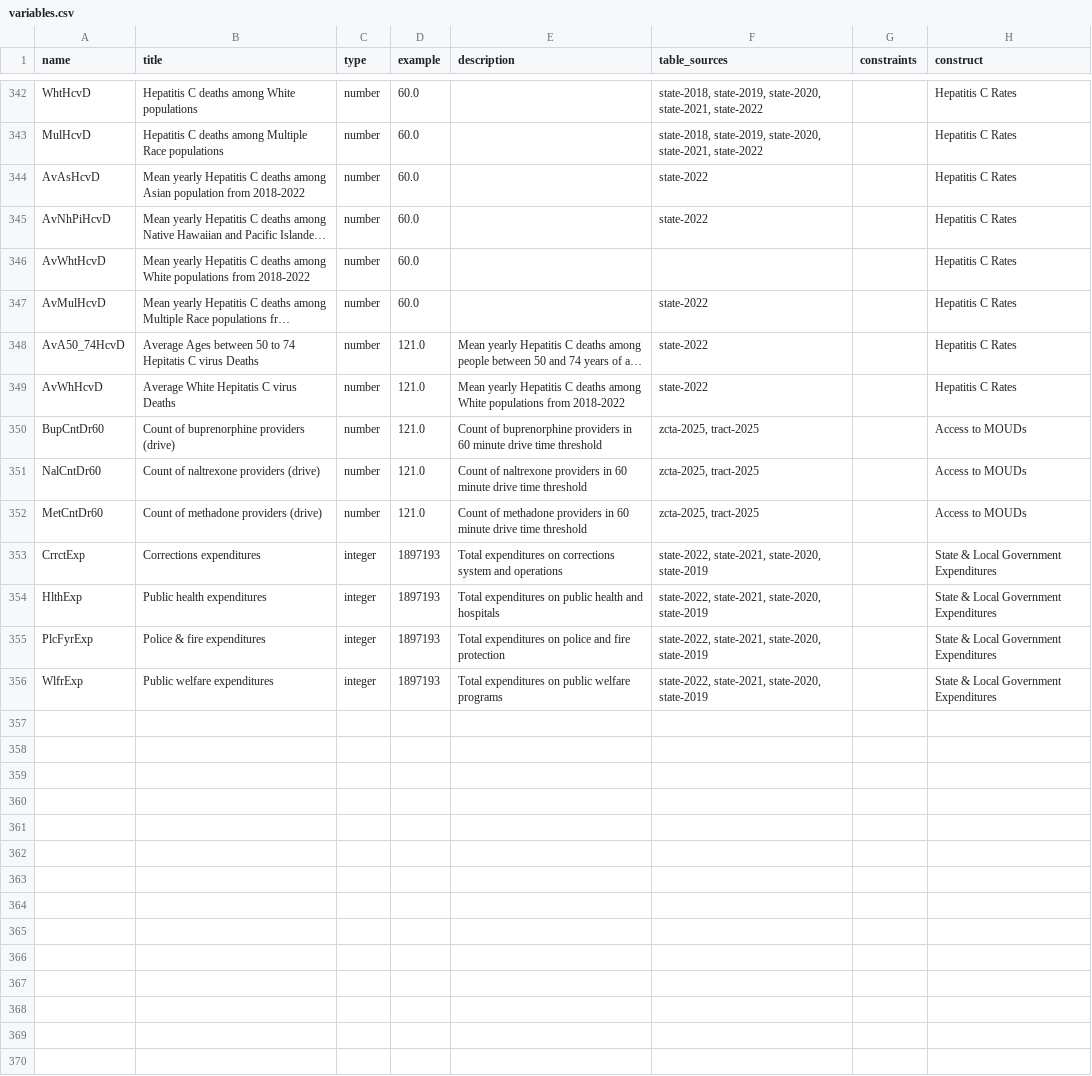
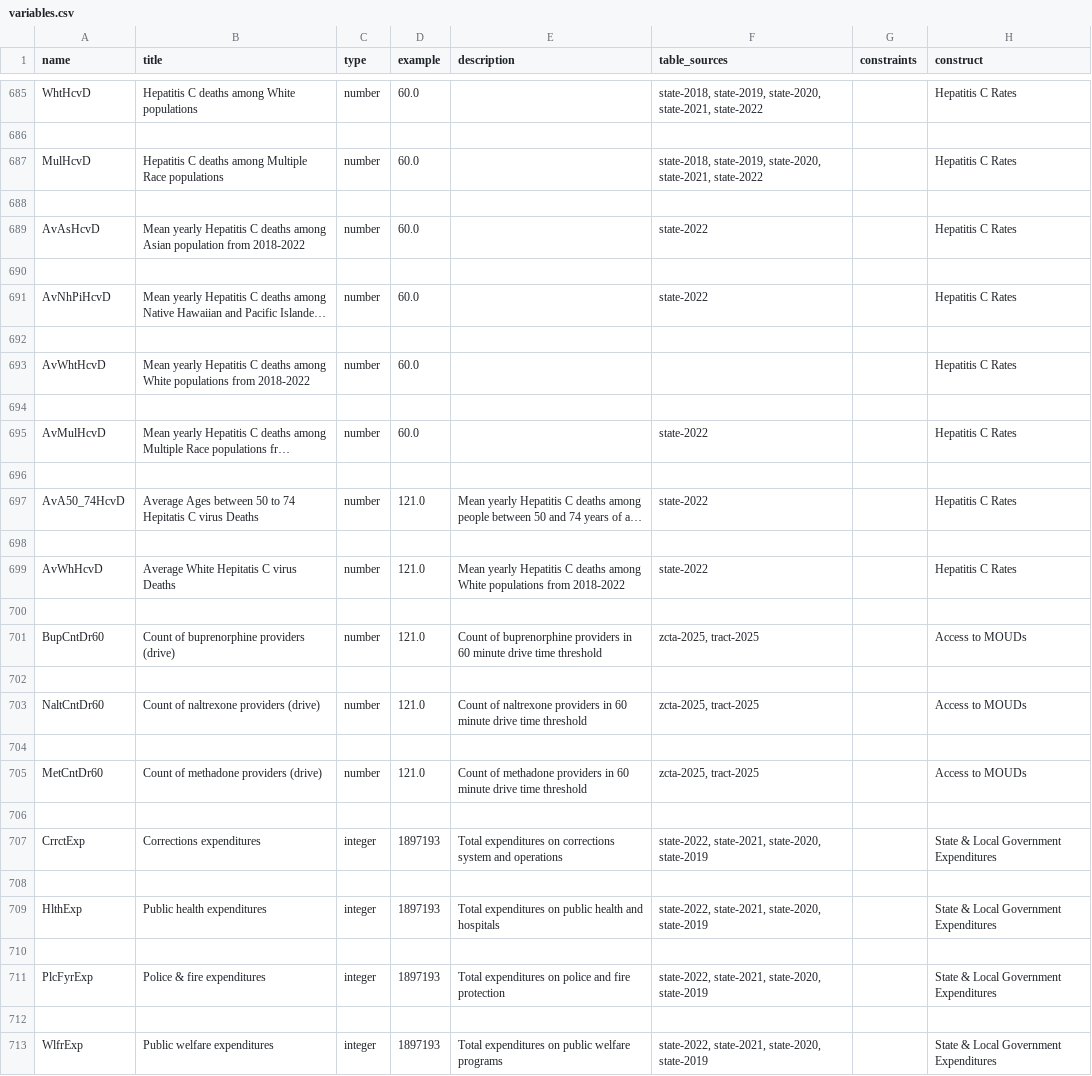
Before and after one commit to healthyregions/oeps, a CSV file: docs/reference/registry/variables.csv, drawn as a sheet; only a part is shown, gaps mark what is left out; long unchanged cells end in …; addresses are those after the commit; rows hold the shown columns only; the diff covers the shown part only; the diff names each change by its address in the sheet, - before the commit and + after, or states it on an @@ line.

Commit message:
regenerated registry

```diff
--- a/docs/reference/registry/variables.csv
+++ b/docs/reference/registry/variables.csv
+row 686: (empty)
+row 688: (empty)
+row 690: (empty)
+row 692: (empty)
+row 694: (empty)
+row 696: (empty)
+row 698: (empty)
+row 700: (empty)
+row 702: (empty)
-A703 (name): NalCntDr60
+A703 (name): NaltCntDr60
+row 704: (empty)
+row 706: (empty)
+row 708: (empty)
+row 710: (empty)
+row 712: (empty)
```
Also changed, not shown: 343 added rows and 34 edited cells elsewhere in this file, docs/reference/registry/geodata_sources.csv, docs/reference/registry/table_sources.csv, 2 other files.
